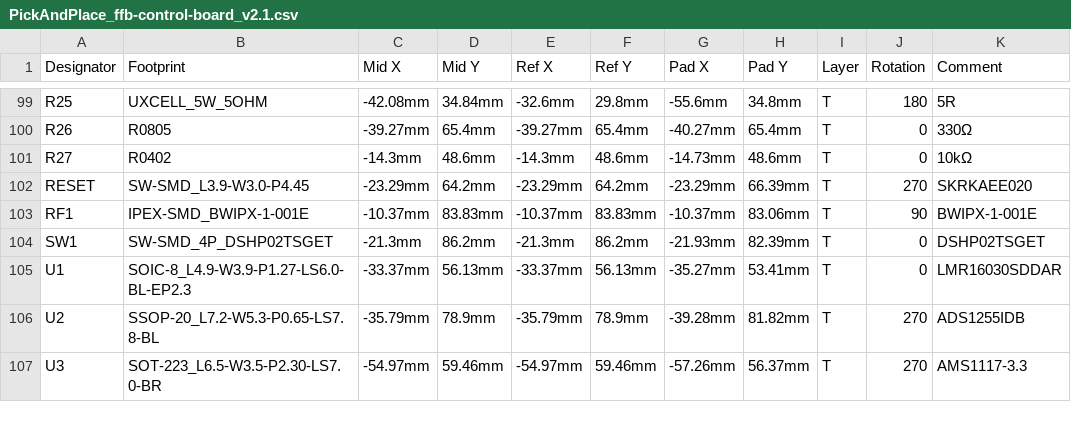
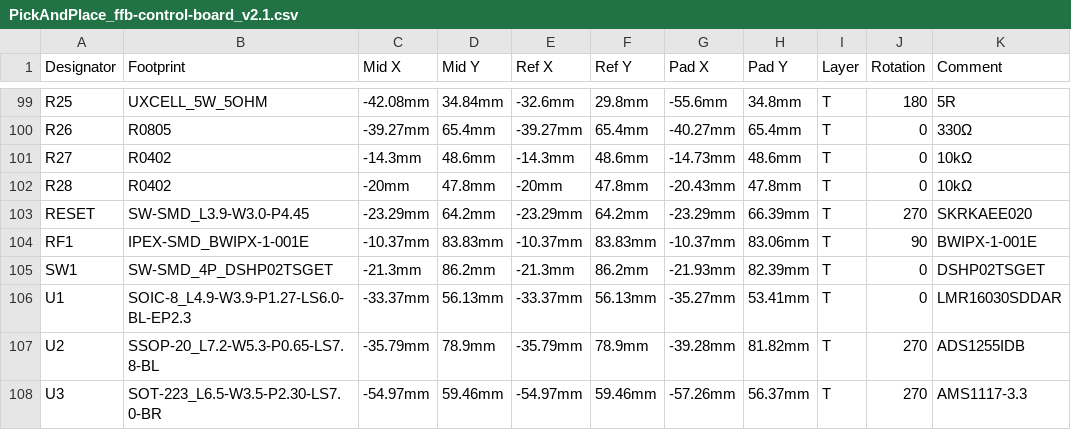
Before and after one commit to gilphilbert/DIY-Sim-Racing-FFB-Pedal-PCBs, a CSV file: v2/PickAndPlace_ffb-control-board_v2.1.csv, drawn as a sheet; only a part is shown, gaps mark what is left out; the diff names each change by its address in the sheet, - before the commit and + after, or states it on an @@ line.

```diff
--- a/v2/PickAndPlace_ffb-control-board_v2.1.csv
+++ b/v2/PickAndPlace_ffb-control-board_v2.1.csv
+row 102: R28 | R0402 | -20mm | 47.8mm | -20mm | 47.8mm | -20.43mm | 47.8mm | T | 0 | 10kΩ
```
Also changed, not shown: v2/BOM_ffb-control-board_v2.1.csv, 1 other file.
